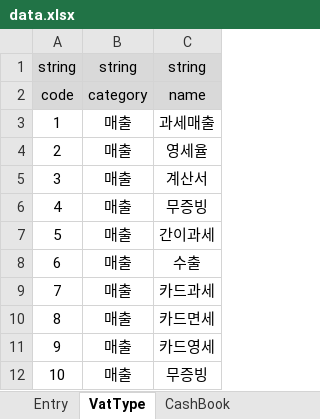
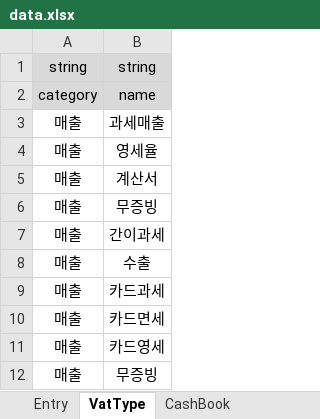
Before and after one commit to wjdn154/ERPSystem-Phase1, an Excel workbook: src/main/resources/data.xlsx, sheet VatType, drawn as a sheet; only a part is shown; values as stored, in another font and other column widths than the file's, no borders; the diff names each change by its address in the sheet, - before the commit and + after, or states it on an @@ line.

```diff
--- a/src/main/resources/data.xlsx (sheet VatType)
+++ b/src/main/resources/data.xlsx (sheet VatType)
-column A, rows 1-12: string | code | 1 | 2 | 3 | 4 | 5 | 6 | 7 | 8 | 9 | 10
```
Also changed, not shown: sheet Entry, sheet CashBook, sheet TaxInvoice, 27 other files.
